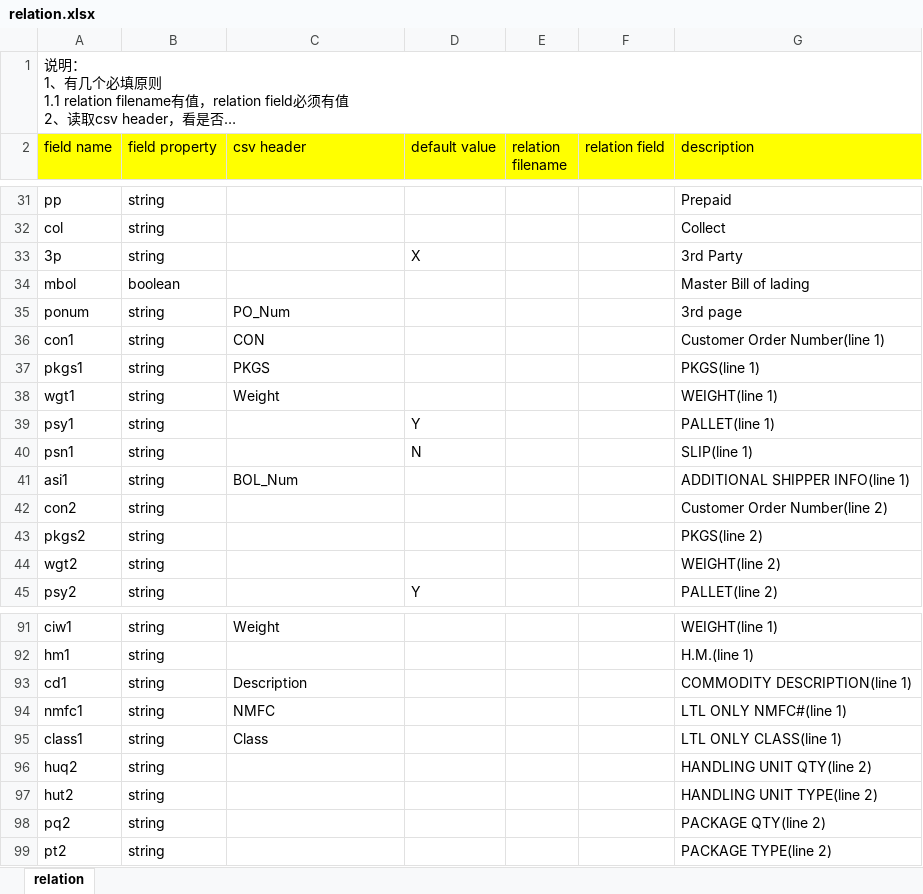
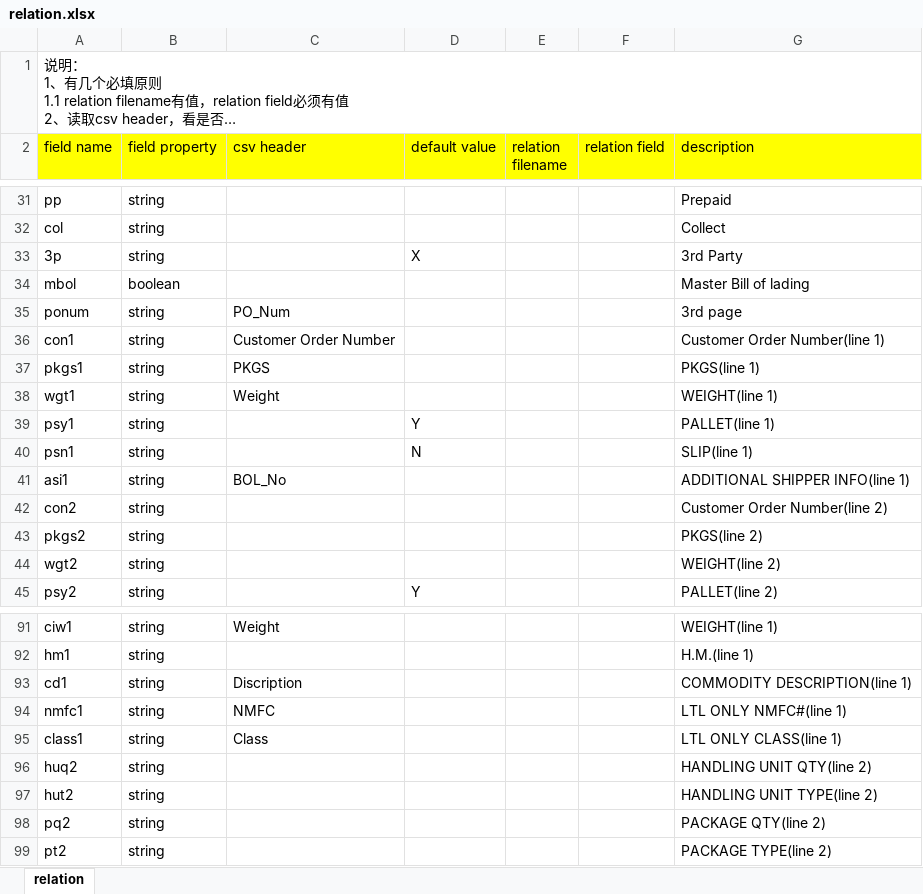
Before and after one commit to kingwarluo/excel2pdf, an Excel workbook: src/main/resources/config/relation.xlsx, sheet relation, drawn as a sheet; only a part is shown, gaps mark what is left out; long unchanged cells end in …; values as stored, in another font and other column widths than the file's, no borders; the diff covers the shown part only; the diff names each change by its address in the sheet, - before the commit and + after, or states it on an @@ line.

```diff
--- a/src/main/resources/config/relation.xlsx (sheet relation)
+++ b/src/main/resources/config/relation.xlsx (sheet relation)
-C36 (csv header): CON
+C36 (csv header): Customer Order Number
-C41 (csv header): BOL_Num
+C41 (csv header): BOL_No
-C93 (csv header): Description
+C93 (csv header): Discription
```
Also changed, not shown: 15 edited cells elsewhere in this sheet, src/main/resources/config/ChargesBillTo.xlsx, src/main/resources/config/Ship From.xlsx, 2 other files.
